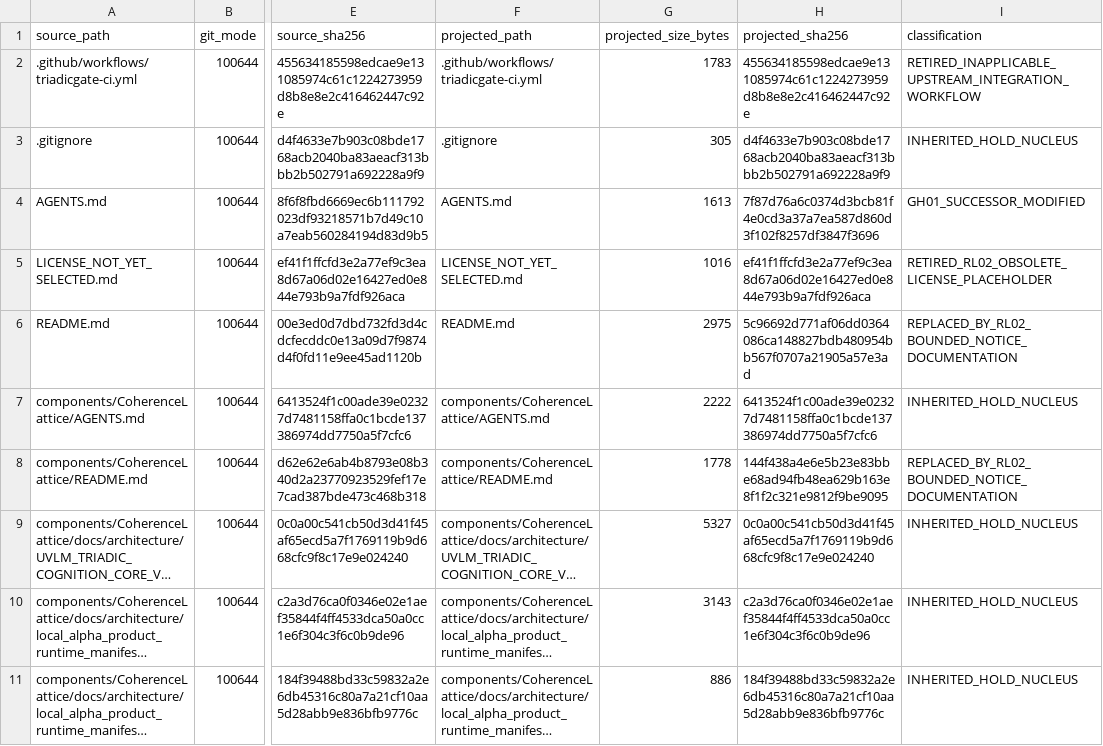
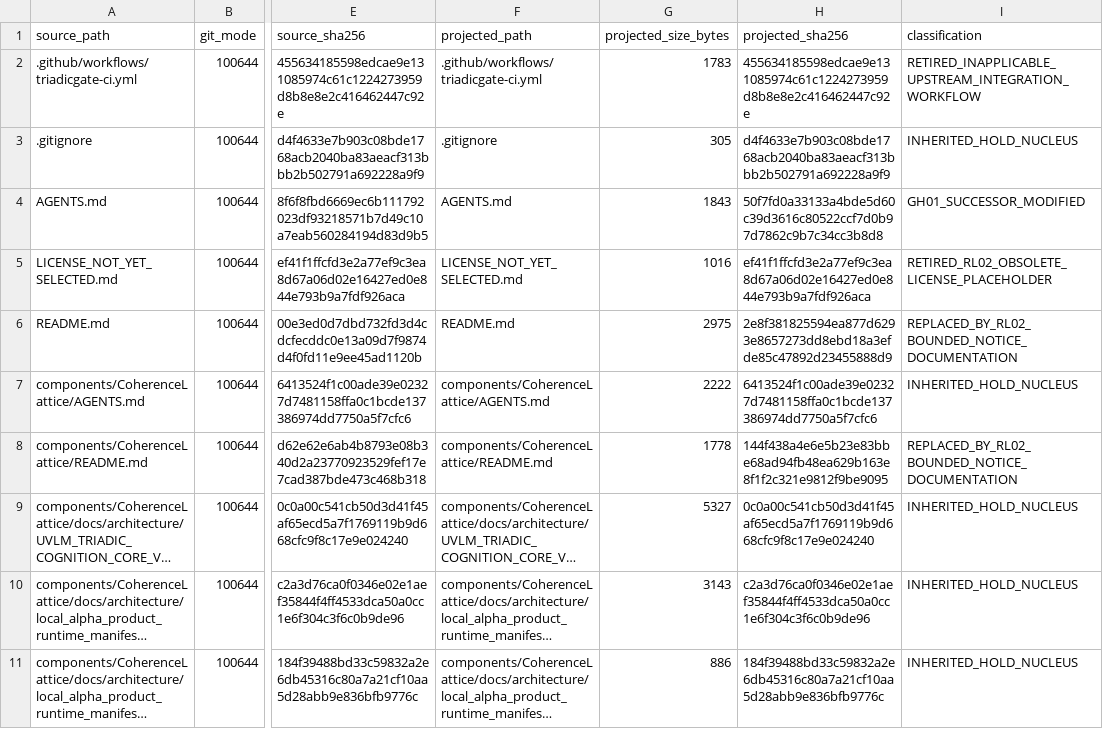
Before and after one commit to pdxvoiceteacher/triadicbrain-open-alpha, a CSV file: PROJECTION_LINEAGE.csv, drawn as a sheet; only a part is shown, gaps mark what is left out; long unchanged cells end in …; the diff names each change by its address in the sheet, - before the commit and + after, or states it on an @@ line.

```diff
--- a/PROJECTION_LINEAGE.csv
+++ b/PROJECTION_LINEAGE.csv
-G4 (projected_size_bytes): 1613
+G4 (projected_size_bytes): 1843
-H4 (projected_sha256): 7f87d76a6c0374d3bcb81f4e0cd3a37a7ea587d860d3f102f8257df3847f3696
+H4 (projected_sha256): 50f7fd0a33133a4bde5d60c39d3616c80522ccf7d0b97d7862c9b7c34cc3b8d8
-H6 (projected_sha256): 5c96692d771af06dd0364086ca148827bdb480954bb567f0707a21905a57e3ad
+H6 (projected_sha256): 2e8f381825594ea877d6293e8657273dd8ebd18a3efde85c47892d23455888d9
```
Also changed, not shown: PUBLIC_CLAIM_LEDGER.csv, RIGHTS_EVIDENCE_MATRIX.csv, 15 other files.
